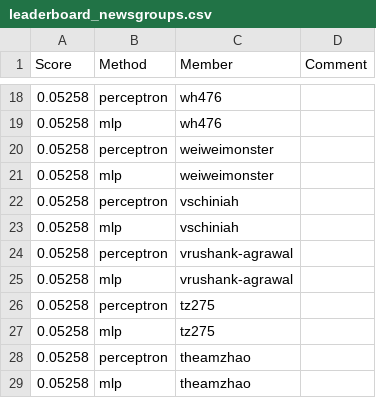
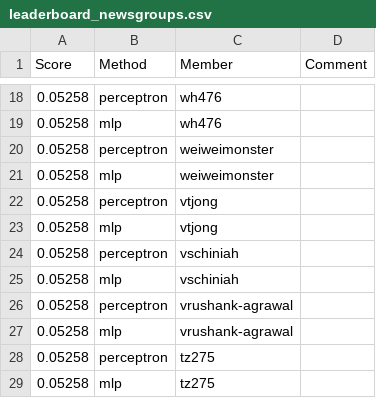
Before and after one commit to cornell-cs5740-sp24/leaderboards, a CSV file: a1/leaderboard_newsgroups.csv, drawn as a sheet; only a part is shown, gaps mark what is left out; the shorter side is filled out with more unchanged rows; the diff names each change by its address in the sheet, - before the commit and + after, or states it on an @@ line.

Commit message:
Leaderboard Update

```diff
--- a/a1/leaderboard_newsgroups.csv
+++ b/a1/leaderboard_newsgroups.csv
+row 22: 0.05258 | perceptron | vtjong
+row 23: 0.05258 | mlp | vtjong
```
